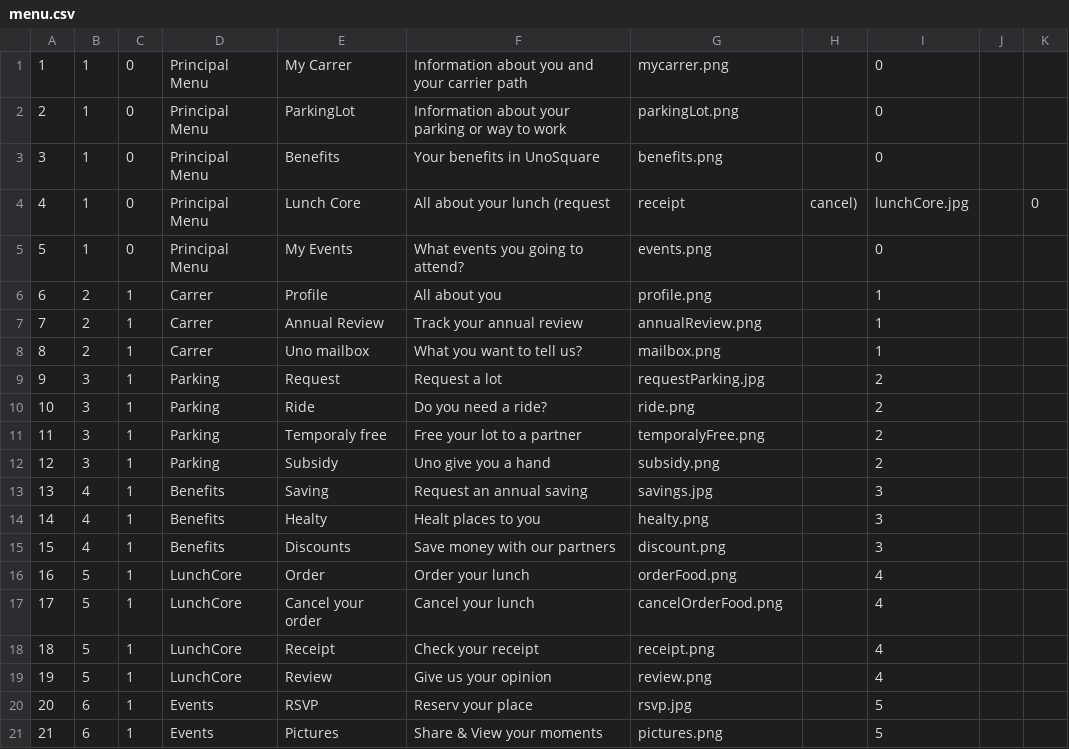
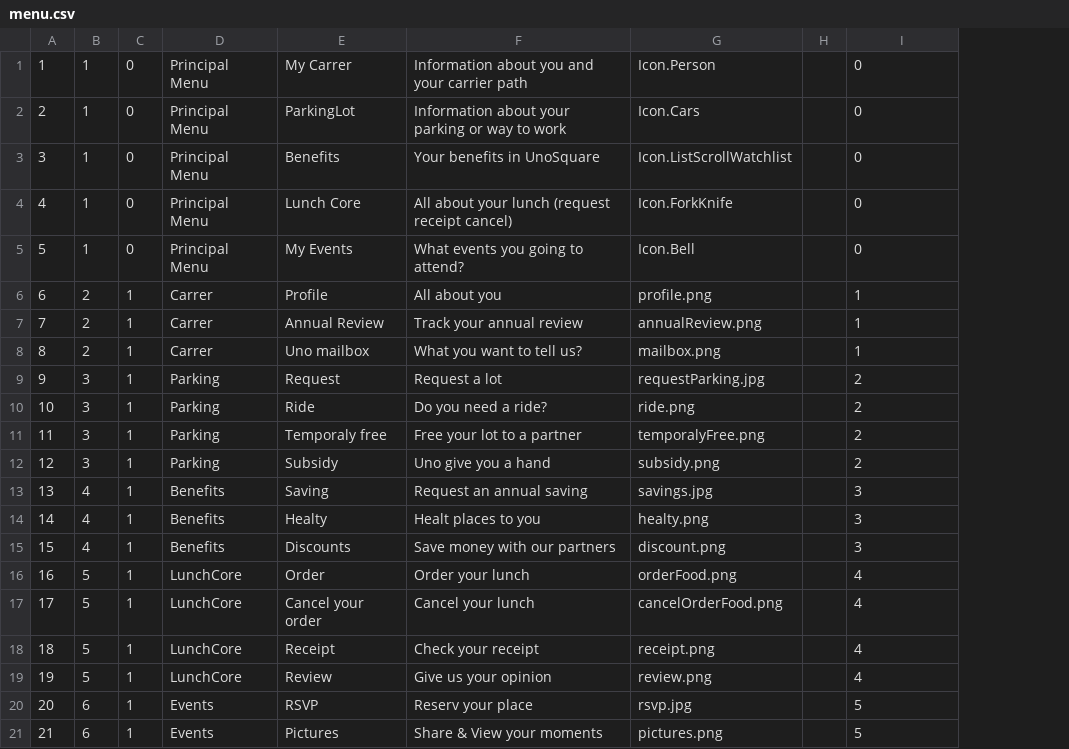
Before and after one commit to bornehill/MyGoApi, a CSV file: assets/menu.csv, drawn as a sheet; removed rows and columns are numbered as before the commit, all else as after; the diff names each change by its address in the sheet, - before the commit and + after, or states it on an @@ line.

Commit message:
Fix last issues

```diff
--- a/assets/menu.csv
+++ b/assets/menu.csv
-column H, row 4: cancel)
+column H, empty
-column J, empty
-column K, row 4: 0
-G1: mycarrer.png
+G1: Icon.Person
-G2: parkingLot.png
+G2: Icon.Cars
-G3: benefits.png
+G3: Icon.ListScrollWatchlist
-F4: All about your lunch (request
+F4: All about your lunch (request receipt cancel)
-G4: receipt
+G4: Icon.ForkKnife
-I4: lunchCore.jpg
+I4: 0
-G5: events.png
+G5: Icon.Bell
```
